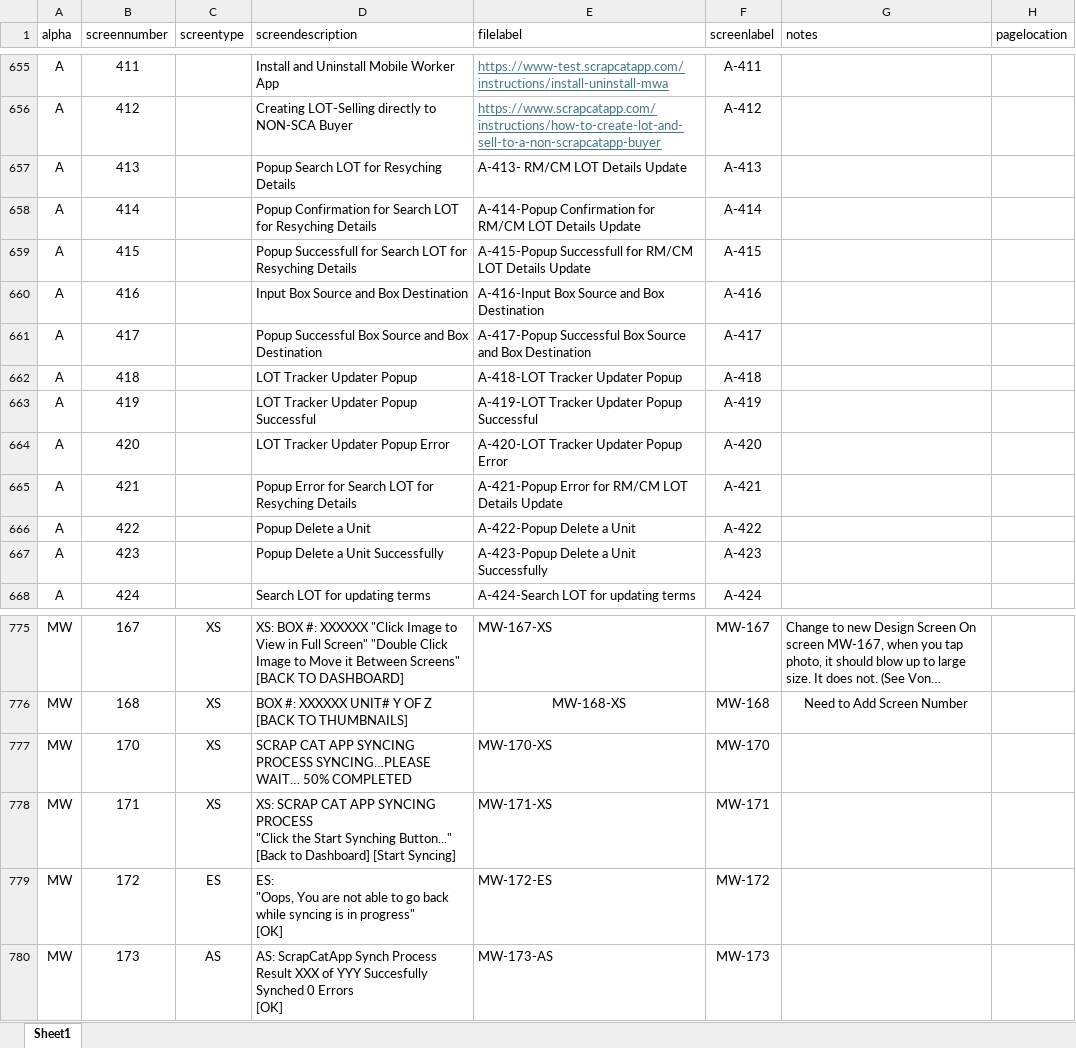
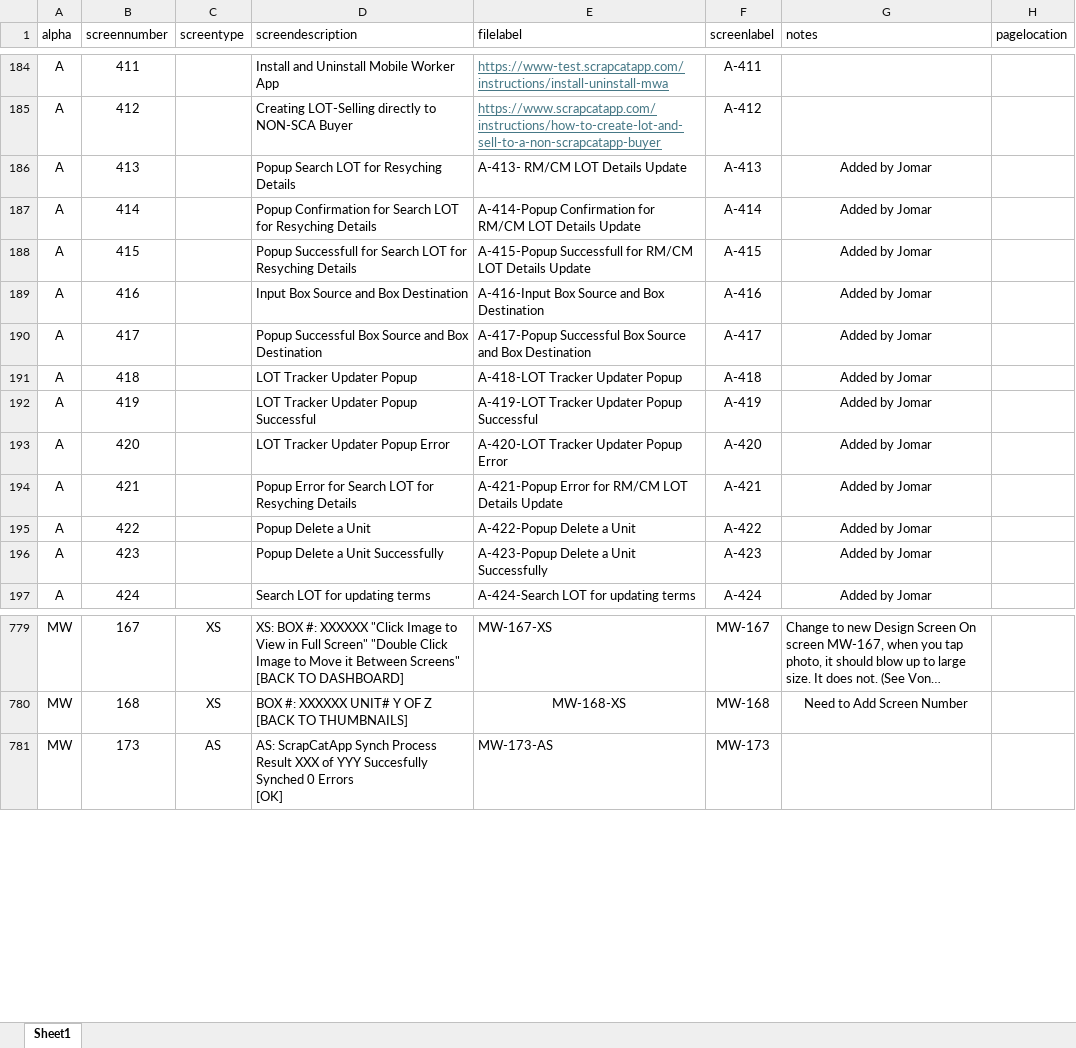
Before and after one commit to DevJomar2793/SCA-Sitemap-Next, an Excel workbook: list of screens.xlsx, sheet Sheet1, drawn as a sheet; only a part is shown, gaps mark what is left out; long unchanged cells end in …; values as stored, in another font and other column widths than the file's, no borders; removed rows and columns are numbered as before the commit, all else as after; ↵ is a line break in a cell; the diff covers the shown part only; the diff names each change by its address in the sheet, - before the commit and + after, or states it on an @@ line.

```diff
--- a/list of screens.xlsx (sheet Sheet1)
+++ b/list of screens.xlsx (sheet Sheet1)
-G186:G197 (notes): (empty)
+G186:G197 (notes): Added by Jomar
-row 777: MW | 170 | XS | SCRAP CAT APP SYNCING PROCESS SYNCING…PLEASE WAIT… 50% COMPLETED | MW-170-XS | MW-170
-row 778: MW | 171 | XS | XS: SCRAP CAT APP SYNCING PROCESS ↵ "Click the Start Synching Button..." ↵ [Back to Dashboard] [Start Syncing] | MW-171-XS | MW-171
-row 779: MW | 172 | ES | ES: ↵ "Oops, You are not able to go back while syncing is in progress" ↵ [OK] | MW-172-ES | MW-172
```
Also changed, not shown: other rows of this sheet, 5 other files.
